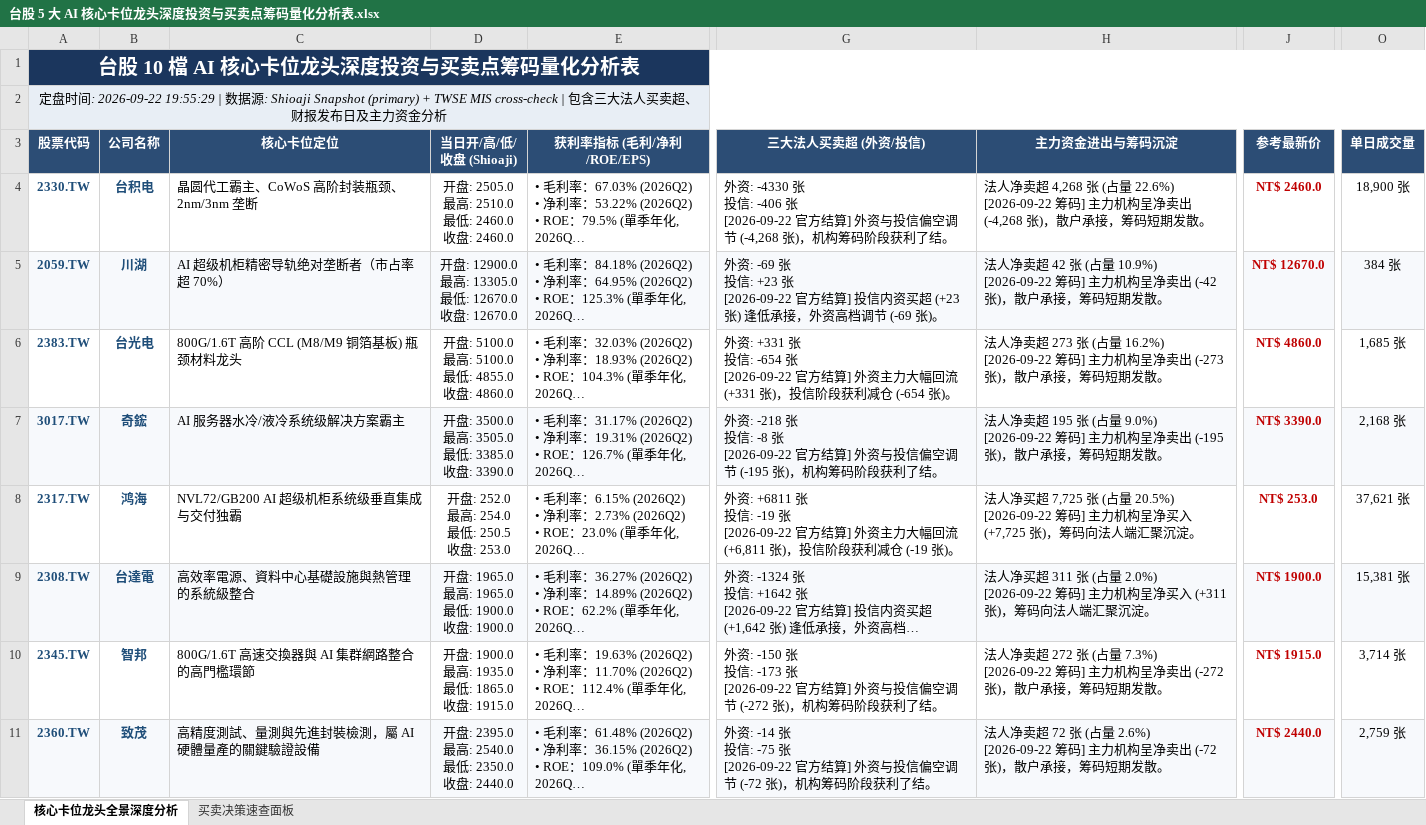
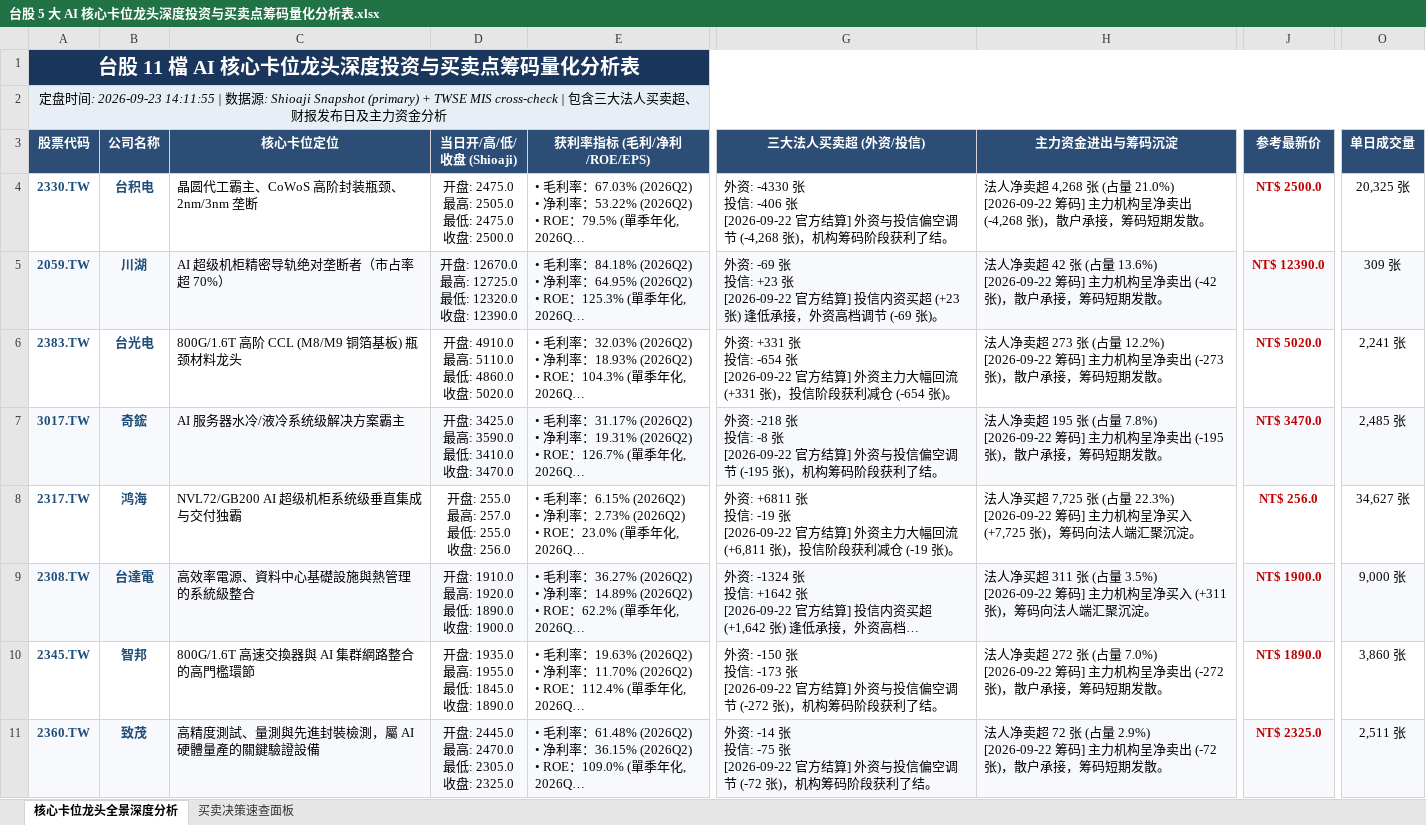
Before and after one commit to TonyTCFu/taiwan-stock-analysis, an Excel workbook: 台股 5 大 AI 核心卡位龙头深度投资与买卖点筹码量化分析表.xlsx, sheet 核心卡位龙头全景深度分析, drawn as a sheet; only a part is shown, gaps mark what is left out; long unchanged cells end in …; values as stored, in another font and other column widths than the file's, no borders; ↵ is a line break in a cell; the diff covers the shown part only; the diff names each change by its address in the sheet, - before the commit and + after, or states it on an @@ line.

Commit message:
data: publish 11-stock dashboard snapshot

```diff
--- a/台股 5 大 AI 核心卡位龙头深度投资与买卖点筹码量化分析表.xlsx (sheet 核心卡位龙头全景深度分析)
+++ b/台股 5 大 AI 核心卡位龙头深度投资与买卖点筹码量化分析表.xlsx (sheet 核心卡位龙头全景深度分析)
-A1 (股票代码): 台股 10 檔 AI 核心卡位龙头深度投资与买卖点筹码量化分析表
+A1 (股票代码): 台股 11 檔 AI 核心卡位龙头深度投资与买卖点筹码量化分析表
-A2 (股票代码): …间: 2026-09-22 19:55:29 | 数…
+A2 (股票代码): …间: 2026-09-23 14:11:55 | 数…
-D4 (当日开/高/低/收盘 (Shioaji)): 开盘: 2505.0 ↵ 最高: 2510.0 ↵ 最低: 2460.0 ↵ 收盘: 2460.0
+D4 (当日开/高/低/收盘 (Shioaji)): 开盘: 2475.0 ↵ 最高: 2505.0 ↵ 最低: 2475.0 ↵ 收盘: 2500.0
-H4 (主力资金进出与筹码沉淀): …(占量 22.6%) ↵ [2026-09-22 筹码]…
+H4 (主力资金进出与筹码沉淀): …(占量 21.0%) ↵ [2026-09-22 筹码]…
-J4 (参考最新价): NT$ 2460.0
+J4 (参考最新价): NT$ 2500.0
-O4 (单日成交量): 18,900 张
+O4 (单日成交量): 20,325 张
-D5 (当日开/高/低/收盘 (Shioaji)): …盘: 12900.0 ↵ 最高: 13305.0 ↵ 最低: 12670.0 ↵ 收盘: 12670.0
+D5 (当日开/高/低/收盘 (Shioaji)): …盘: 12670.0 ↵ 最高: 12725.0 ↵ 最低: 12320.0 ↵ 收盘: 12390.0
-H5 (主力资金进出与筹码沉淀): …(占量 10.9%) ↵ [2026-09-22 筹码]…
+H5 (主力资金进出与筹码沉淀): …(占量 13.6%) ↵ [2026-09-22 筹码]…
-J5 (参考最新价): NT$ 12670.0
+J5 (参考最新价): NT$ 12390.0
-O5 (单日成交量): 384 张
+O5 (单日成交量): 309 张
-D6 (当日开/高/低/收盘 (Shioaji)): 开盘: 5100.0 ↵ 最高: 5100.0 ↵ 最低: 4855.0 ↵ 收盘: 4860.0
+D6 (当日开/高/低/收盘 (Shioaji)): 开盘: 4910.0 ↵ 最高: 5110.0 ↵ 最低: 4860.0 ↵ 收盘: 5020.0
-H6 (主力资金进出与筹码沉淀): …(占量 16.2%) ↵ [2026-09-22 筹码]…
+H6 (主力资金进出与筹码沉淀): …(占量 12.2%) ↵ [2026-09-22 筹码]…
-J6 (参考最新价): NT$ 4860.0
+J6 (参考最新价): NT$ 5020.0
-O6 (单日成交量): 1,685 张
+O6 (单日成交量): 2,241 张
-D7 (当日开/高/低/收盘 (Shioaji)): 开盘: 3500.0 ↵ 最高: 3505.0 ↵ 最低: 3385.0 ↵ 收盘: 3390.0
+D7 (当日开/高/低/收盘 (Shioaji)): 开盘: 3425.0 ↵ 最高: 3590.0 ↵ 最低: 3410.0 ↵ 收盘: 3470.0
-H7 (主力资金进出与筹码沉淀): …(占量 9.0%) ↵ [2026-09-22 筹码]…
+H7 (主力资金进出与筹码沉淀): …(占量 7.8%) ↵ [2026-09-22 筹码]…
-J7 (参考最新价): NT$ 3390.0
+J7 (参考最新价): NT$ 3470.0
-O7 (单日成交量): 2,168 张
+O7 (单日成交量): 2,485 张
-D8 (当日开/高/低/收盘 (Shioaji)): 开盘: 252.0 ↵ 最高: 254.0 ↵ 最低: 250.5 ↵ 收盘: 253.0
+D8 (当日开/高/低/收盘 (Shioaji)): 开盘: 255.0 ↵ 最高: 257.0 ↵ 最低: 255.0 ↵ 收盘: 256.0
-H8 (主力资金进出与筹码沉淀): …(占量 20.5%) ↵ [2026-09-22 筹码]…
+H8 (主力资金进出与筹码沉淀): …(占量 22.3%) ↵ [2026-09-22 筹码]…
-J8 (参考最新价): NT$ 253.0
+J8 (参考最新价): NT$ 256.0
-O8 (单日成交量): 37,621 张
+O8 (单日成交量): 34,627 张
-D9 (当日开/高/低/收盘 (Shioaji)): 开盘: 1965.0 ↵ 最高: 1965.0 ↵ 最低: 1900.0 ↵ 收盘: 1900.0
+D9 (当日开/高/低/收盘 (Shioaji)): 开盘: 1910.0 ↵ 最高: 1920.0 ↵ 最低: 1890.0 ↵ 收盘: 1900.0
-H9 (主力资金进出与筹码沉淀): …(占量 2.0%) ↵ [2026-09-22 筹码]…
+H9 (主力资金进出与筹码沉淀): …(占量 3.5%) ↵ [2026-09-22 筹码]…
-O9 (单日成交量): 15,381 张
+O9 (单日成交量): 9,000 张
-D10 (当日开/高/低/收盘 (Shioaji)): 开盘: 1900.0 ↵ 最高: 1935.0 ↵ 最低: 1865.0 ↵ 收盘: 1915.0
+D10 (当日开/高/低/收盘 (Shioaji)): 开盘: 1935.0 ↵ 最高: 1955.0 ↵ 最低: 1845.0 ↵ 收盘: 1890.0
-H10 (主力资金进出与筹码沉淀): …(占量 7.3%) ↵ [2026-09-22 筹码]…
+H10 (主力资金进出与筹码沉淀): …(占量 7.0%) ↵ [2026-09-22 筹码]…
-J10 (参考最新价): NT$ 1915.0
+J10 (参考最新价): NT$ 1890.0
-O10 (单日成交量): 3,714 张
+O10 (单日成交量): 3,860 张
-D11 (当日开/高/低/收盘 (Shioaji)): 开盘: 2395.0 ↵ 最高: 2540.0 ↵ 最低: 2350.0 ↵ 收盘: 2440.0
+D11 (当日开/高/低/收盘 (Shioaji)): 开盘: 2445.0 ↵ 最高: 2470.0 ↵ 最低: 2305.0 ↵ 收盘: 2325.0
-H11 (主力资金进出与筹码沉淀): …(占量 2.6%) ↵ [2026-09-22 筹码]…
+H11 (主力资金进出与筹码沉淀): …(占量 2.9%) ↵ [2026-09-22 筹码]…
-J11 (参考最新价): NT$ 2440.0
+J11 (参考最新价): NT$ 2325.0
-O11 (单日成交量): 2,759 张
+O11 (单日成交量): 2,511 张
```
Also changed, not shown: 1 added row and 7 edited cells elsewhere in this sheet, sheet 买卖决策速查面板, 1 other file.
